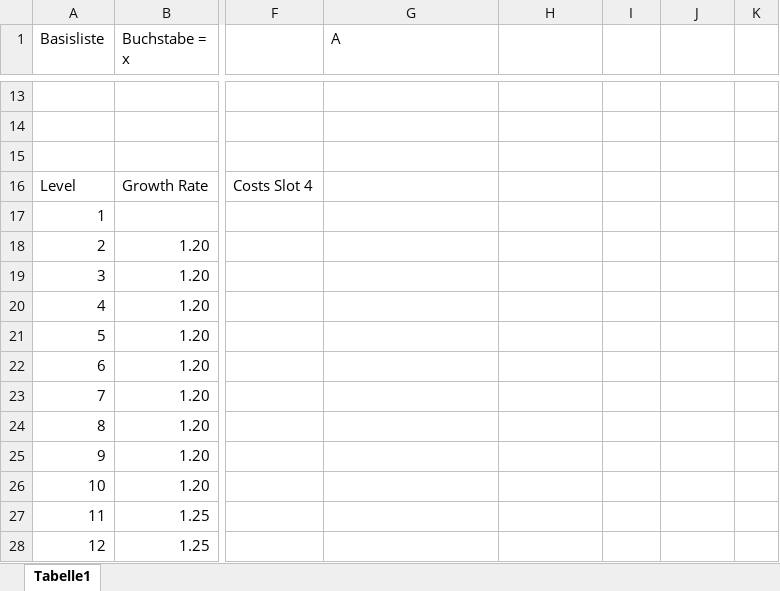
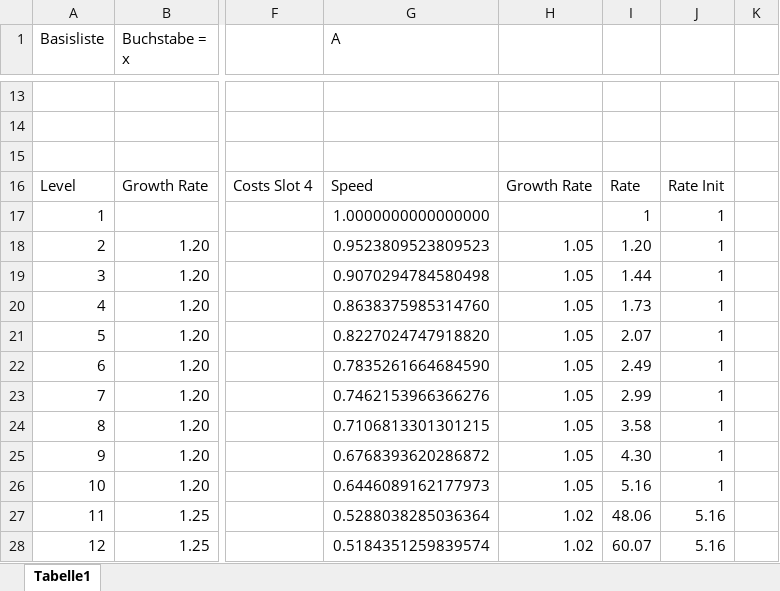
Before and after one commit to ShinyKampfkeule/Idle_Alphabet, an Excel workbook: public/Level.xlsx, sheet Tabelle1, drawn as a sheet; only a part is shown, gaps mark what is left out; values as stored, in another font and other column widths than the file's, no borders; the diff covers the shown part only; the diff names each change by its address in the sheet, - before the commit and + after, or states it on an @@ line.

Commit message:
Still fixing all problems due to change of level system

```diff
--- a/public/Level.xlsx (sheet Tabelle1)
+++ b/public/Level.xlsx (sheet Tabelle1)
-G16 (A): (empty)
+G16 (A): Speed
-H16: (empty)
+H16: Growth Rate
-I16: (empty)
+I16: Rate
-J16: (empty)
+J16: Rate Init
-G17 (A): (empty)
+G17 (A): 1.0000000000000000
-I17: (empty)
+I17: 1
-J17:J26: (empty)
+J17:J26: 1
-G18 (A): (empty)
+G18 (A): 0.9523809523809523
-H18:H26: (empty)
+H18:H26: 1.05
-I18: (empty)
+I18: 1.20
-G19 (A): (empty)
+G19 (A): 0.9070294784580498
-I19: (empty)
+I19: 1.44
-G20 (A): (empty)
+G20 (A): 0.8638375985314760
-I20: (empty)
+I20: 1.73
-G21 (A): (empty)
+G21 (A): 0.8227024747918820
-I21: (empty)
+I21: 2.07
-G22 (A): (empty)
+G22 (A): 0.7835261664684590
-I22: (empty)
+I22: 2.49
-G23 (A): (empty)
+G23 (A): 0.7462153966366276
-I23: (empty)
+I23: 2.99
-G24 (A): (empty)
+G24 (A): 0.7106813301301215
-I24: (empty)
+I24: 3.58
-G25 (A): (empty)
+G25 (A): 0.6768393620286872
-I25: (empty)
+I25: 4.30
-G26 (A): (empty)
+G26 (A): 0.6446089162177973
-I26: (empty)
+I26: 5.16
-G27 (A): (empty)
+G27 (A): 0.5288038285036364
-H27:H28: (empty)
+H27:H28: 1.02
-I27: (empty)
+I27: 48.06
-J27:J28: (empty)
+J27:J28: 5.16
-G28 (A): (empty)
+G28 (A): 0.5184351259839574
-I28: (empty)
+I28: 60.07
```
Also changed, not shown: 254 edited cells elsewhere in this sheet, 9 other files.
